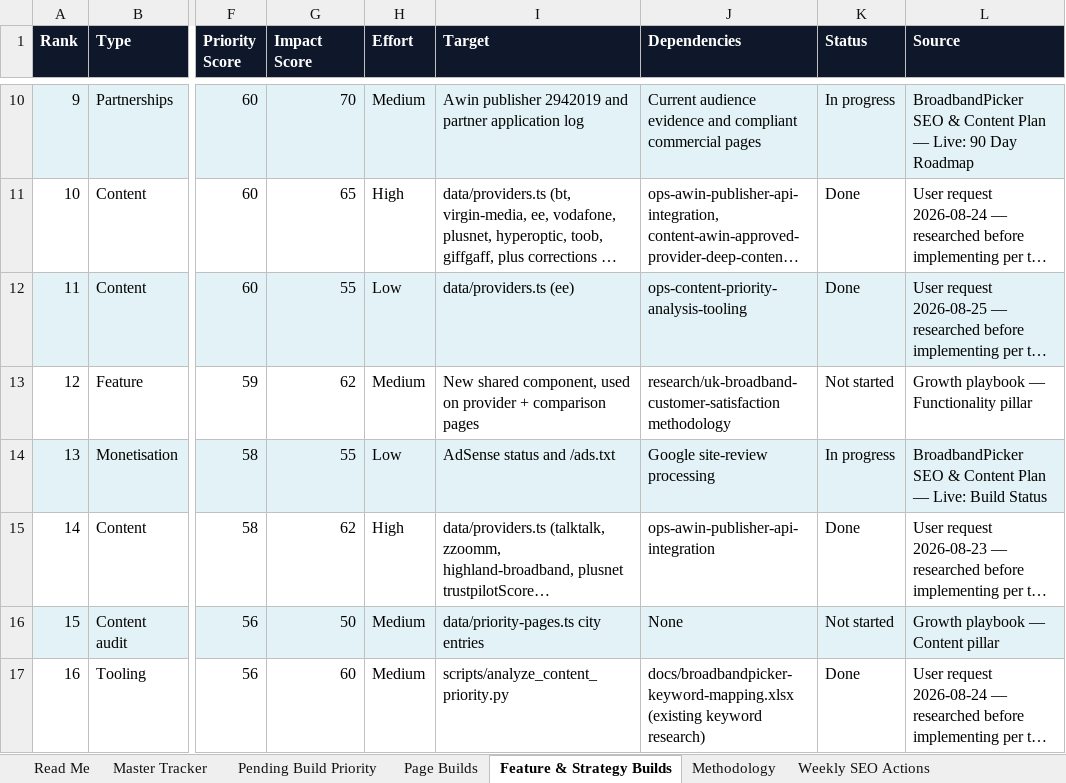
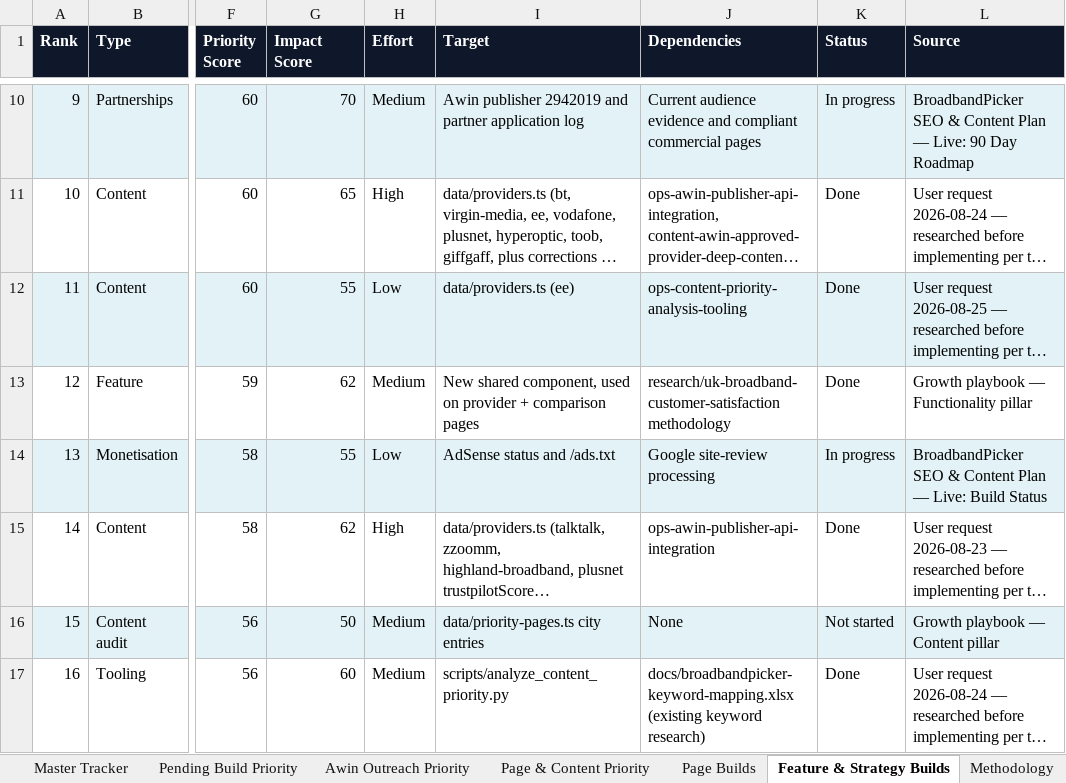
Before and after one commit to sahilsayed-ielts/broadbandpicker, an Excel workbook: docs/master-build-tracker.xlsx, sheet Feature & Strategy Builds, drawn as a sheet; only a part is shown, gaps mark what is left out; long unchanged cells end in …; values as stored, in another font and other column widths than the file's, no borders; table styles not drawn; the diff names each change by its address in the sheet, - before the commit and + after, or states it on an @@ line.

```diff
--- a/docs/master-build-tracker.xlsx (sheet Feature & Strategy Builds)
+++ b/docs/master-build-tracker.xlsx (sheet Feature & Strategy Builds)
+sheet tab: Awin Outreach Priority
+sheet tab: Page & Content Priority
-K13 (Status): Not started
+K13 (Status): Done
```
Also changed, not shown: sheet Pending Build Priority, sheet Read Me, sheet Methodology, sheet Master Tracker, docs/broadbandpicker-keyword-mapping.xlsx, 6 other files.
